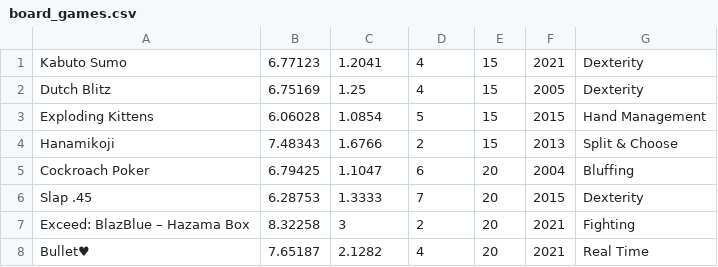
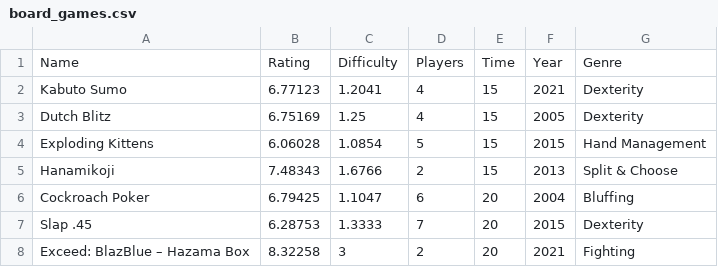
Before and after one commit to AAYAN1234567890/BoardGameSearchNSort, a CSV file: board_games.csv, drawn as a sheet; only a part is shown; the shorter side is filled out with more unchanged rows; the diff names each change by its address in the sheet, - before the commit and + after, or states it on an @@ line.

Commit message:
work on at home & ask for extension

```diff
--- a/board_games.csv
+++ b/board_games.csv
+row 1: Name | Rating | Difficulty | Players | Time | Year | Genre
```
